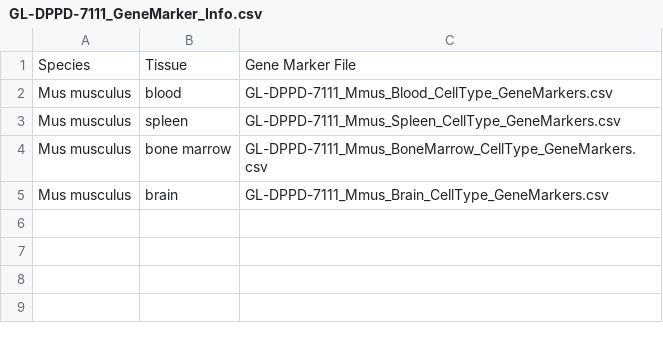
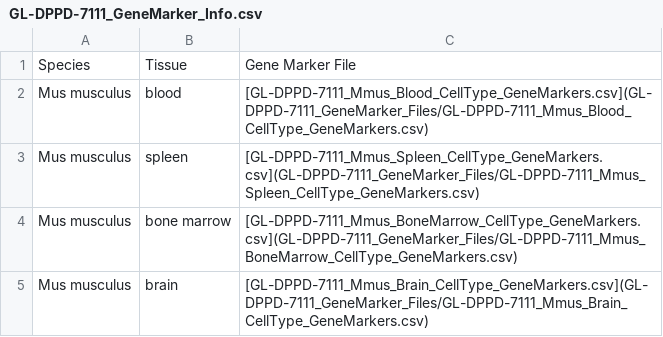
Before and after one commit to nasa/GeneLab_Data_Processing, a CSV file: scRNAseq/10X_Chromium_3prime_Data/GeneLab_CellType_GeneMarkers/GL-DPPD-7111_GeneMarker_Info.csv, drawn as a sheet.

Commit message:
Adding file links

```diff
--- a/scRNAseq/10X_Chromium_3prime_Data/GeneLab_CellType_GeneMarkers/GL-DPPD-7111_GeneMarker_Info.csv
+++ b/scRNAseq/10X_Chromium_3prime_Data/GeneLab_CellType_GeneMarkers/GL-DPPD-7111_GeneMarker_Info.csv
@@ -1,5 +1,5 @@
 Species,Tissue,Gene Marker File
-Mus musculus,blood,GL-DPPD-7111_Mmus_Blood_CellType_GeneMarkers.csv
-Mus musculus,spleen,GL-DPPD-7111_Mmus_Spleen_CellType_GeneMarkers.csv
-Mus musculus,bone marrow,GL-DPPD-7111_Mmus_BoneMarrow_CellType_GeneMarkers.csv
-Mus musculus,brain,GL-DPPD-7111_Mmus_Brain_CellType_GeneMarkers.csv
+Mus musculus,blood,[GL-DPPD-7111_Mmus_Blood_CellType_GeneMarkers.csv](GL-DPPD-7111_GeneMarker_Files/GL-DPPD-7111_Mmus_Blood_CellType_GeneMarkers.csv)
+Mus musculus,spleen,[GL-DPPD-7111_Mmus_Spleen_CellType_GeneMarkers.csv](GL-DPPD-7111_GeneMarker_Files/GL-DPPD-7111_Mmus_Spleen_CellType_GeneMarkers.csv)
+Mus musculus,bone marrow,[GL-DPPD-7111_Mmus_BoneMarrow_CellType_GeneMarkers.csv](GL-DPPD-7111_GeneMarker_Files/GL-DPPD-7111_Mmus_BoneMarrow_CellType_GeneMarkers.csv)
+Mus musculus,brain,[GL-DPPD-7111_Mmus_Brain_CellType_GeneMarkers.csv](GL-DPPD-7111_GeneMarker_Files/GL-DPPD-7111_Mmus_Brain_CellType_GeneMarkers.csv)
```
